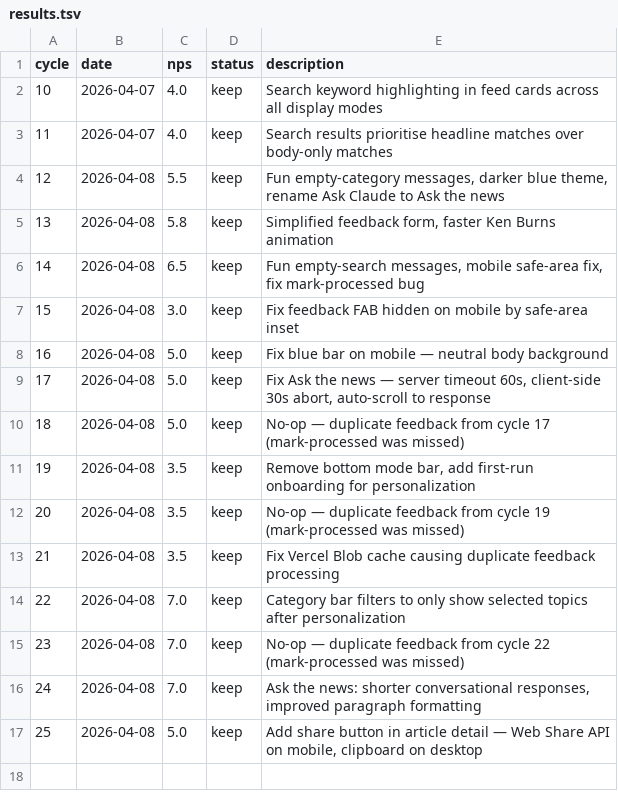
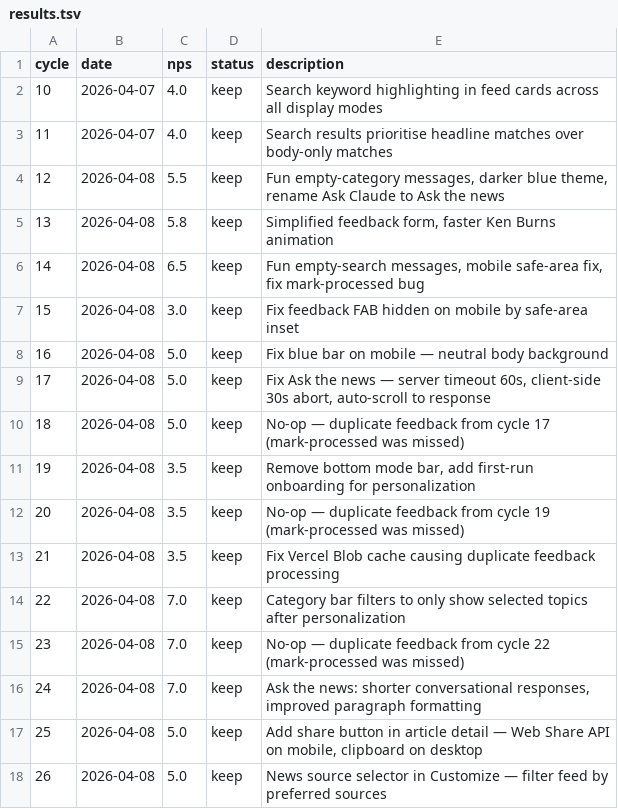
Before and after one commit to fabriciobloisi/AutoPMF, a TSV file: results.tsv, drawn as a sheet; the diff names each change by its address in the sheet, - before the commit and + after, or states it on an @@ line.

Commit message:
AutoLoop cycle 26: update logs

```diff
--- a/results.tsv
+++ b/results.tsv
+row 18: 26 | 2026-04-08 | 5.0 | keep | News source selector in Customize — filter feed by preferred sources
```
Also changed, not shown: 2 other files.
